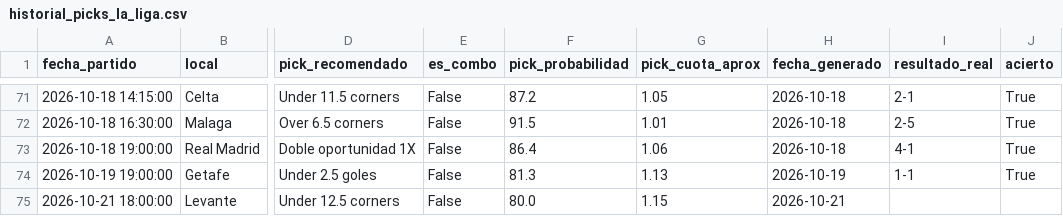
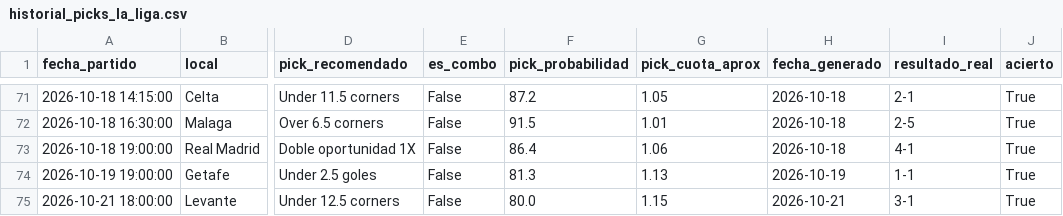
Before and after one commit to hectormera4-dotcom/premier-picks, a CSV file: historial_picks_la_liga.csv, drawn as a sheet; only a part is shown, gaps mark what is left out; the diff names each change by its address in the sheet, - before the commit and + after, or states it on an @@ line.

```diff
--- a/historial_picks_la_liga.csv
+++ b/historial_picks_la_liga.csv
-I75 (resultado_real): (empty)
+I75 (resultado_real): 3-1
-J75 (acierto): (empty)
+J75 (acierto): True
```
Also changed, not shown: champions_league_combinado.csv, 1 other file.
